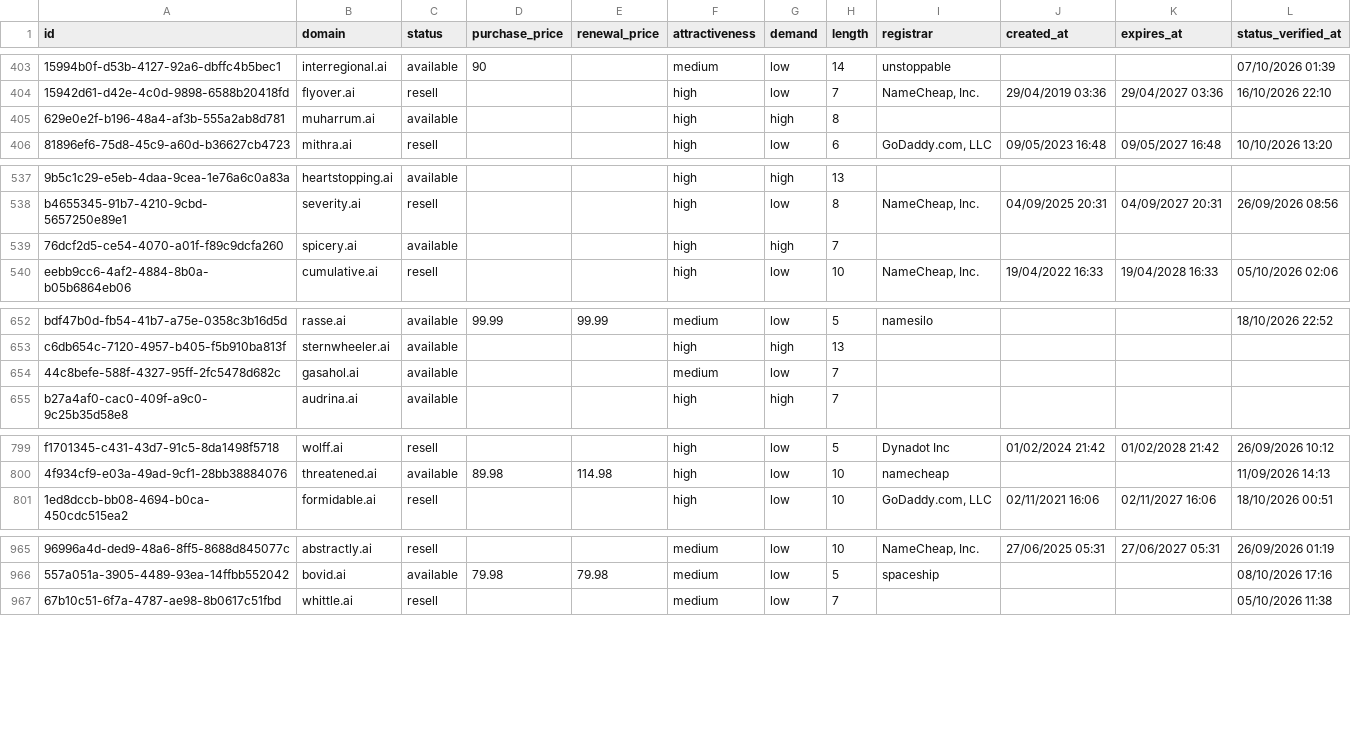
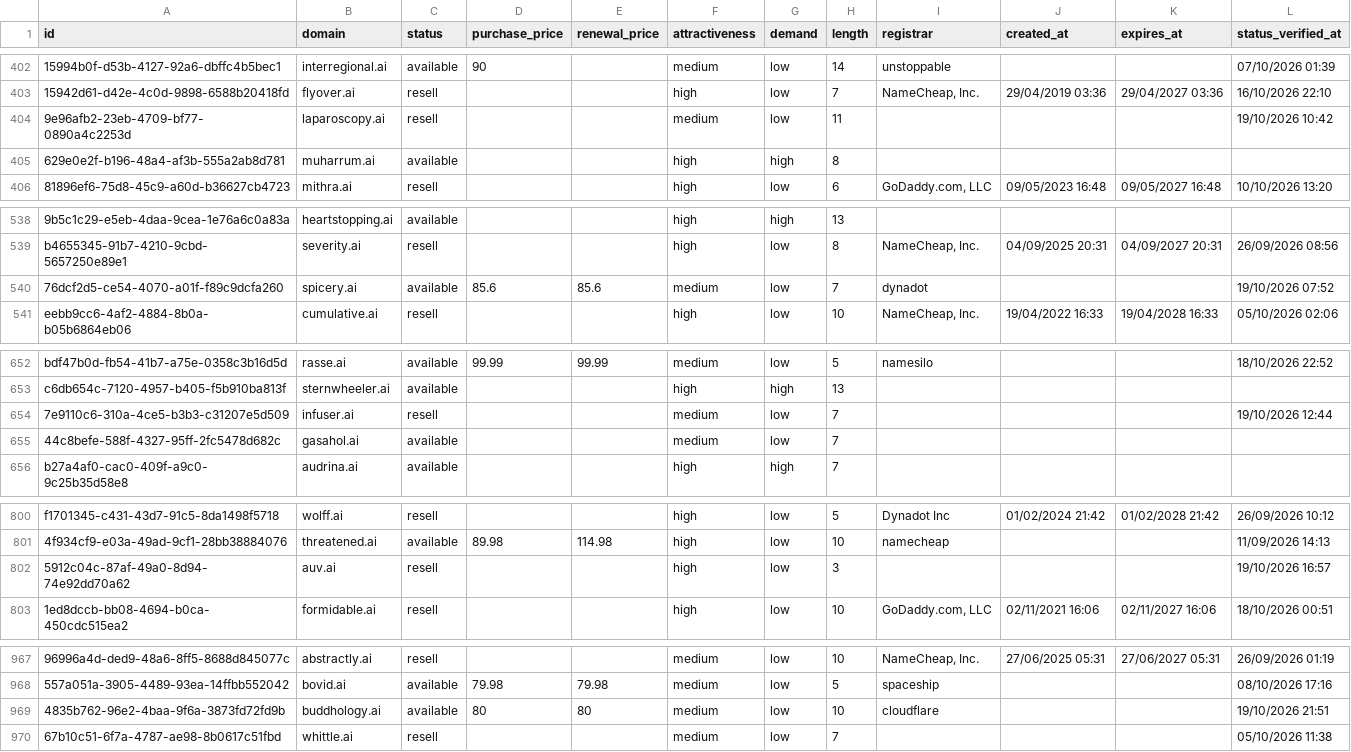
Before and after one commit to UniqueDomains/ai-oneword-domains, a CSV file: ai.csv, drawn as a sheet; only a part is shown, gaps mark what is left out; addresses are those after the commit; the diff covers the shown part only; the diff names each change by its address in the sheet, - before the commit and + after, or states it on an @@ line.

```diff
--- a/ai.csv
+++ b/ai.csv
+row 404: 9e96afb2-23eb-4709-bf77-0890a4c2253d | laparoscopy.ai | resell |  |  | medium | low | 11 |  |  |  | 19/10/2026 10:42
-D540 (purchase_price): (empty)
+D540 (purchase_price): 85.6
-E540 (renewal_price): (empty)
+E540 (renewal_price): 85.6
-F540 (attractiveness): high
+F540 (attractiveness): medium
-G540 (demand): high
+G540 (demand): low
-I540 (registrar): (empty)
+I540 (registrar): dynadot
-L540 (status_verified_at): (empty)
+L540 (status_verified_at): 19/10/2026 07:52
+row 654: 7e9110c6-310a-4ce5-b3b3-c31207e5d509 | infuser.ai | resell |  |  | medium | low | 7 |  |  |  | 19/10/2026 12:44
+row 802: 5912c04c-87af-49a0-8d94-74e92dd70a62 | auv.ai | resell |  |  | high | low | 3 |  |  |  | 19/10/2026 16:57
+row 969: 4835b762-96e2-4baa-9f6a-3873fd72fd9b | buddhology.ai | available | 80 | 80 | medium | low | 10 | cloudflare |  |  | 19/10/2026 21:51
```
Also changed, not shown: 2 added rows, 6 removed rows and 11 edited cells elsewhere in this file, 4 other files.
